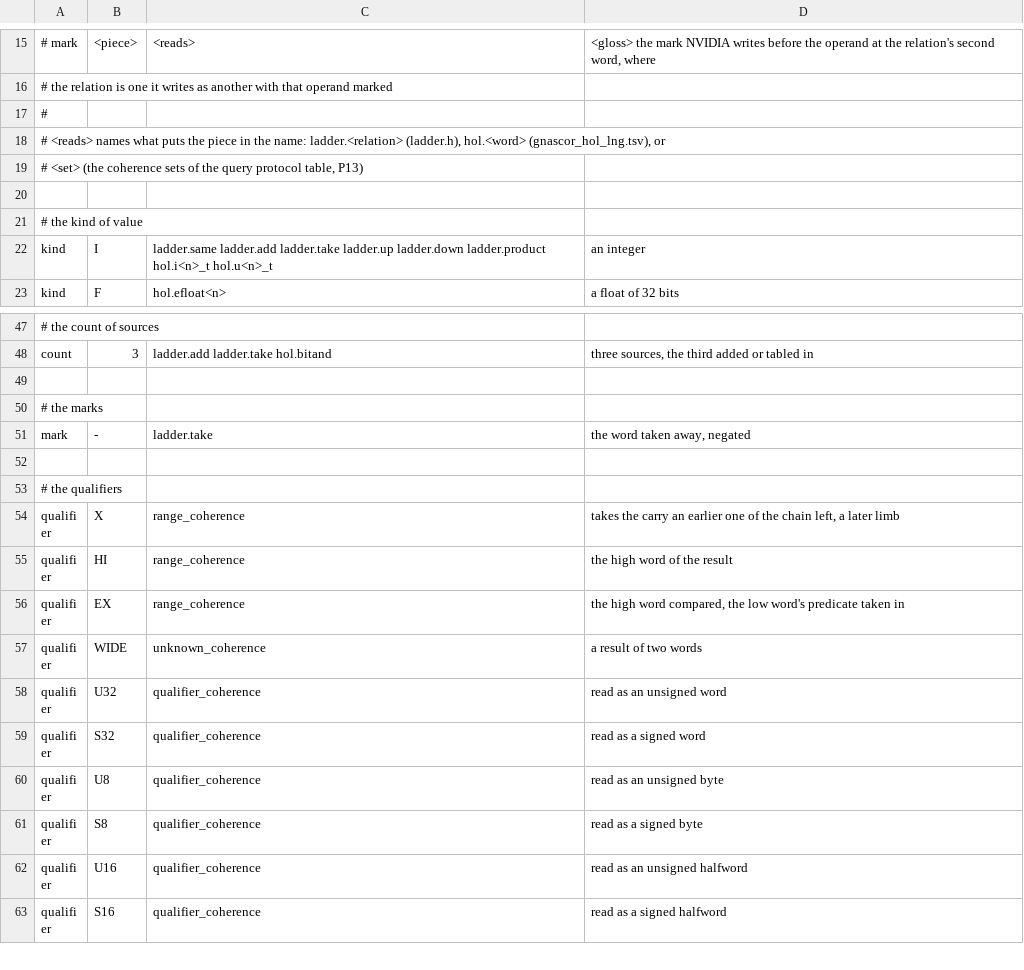
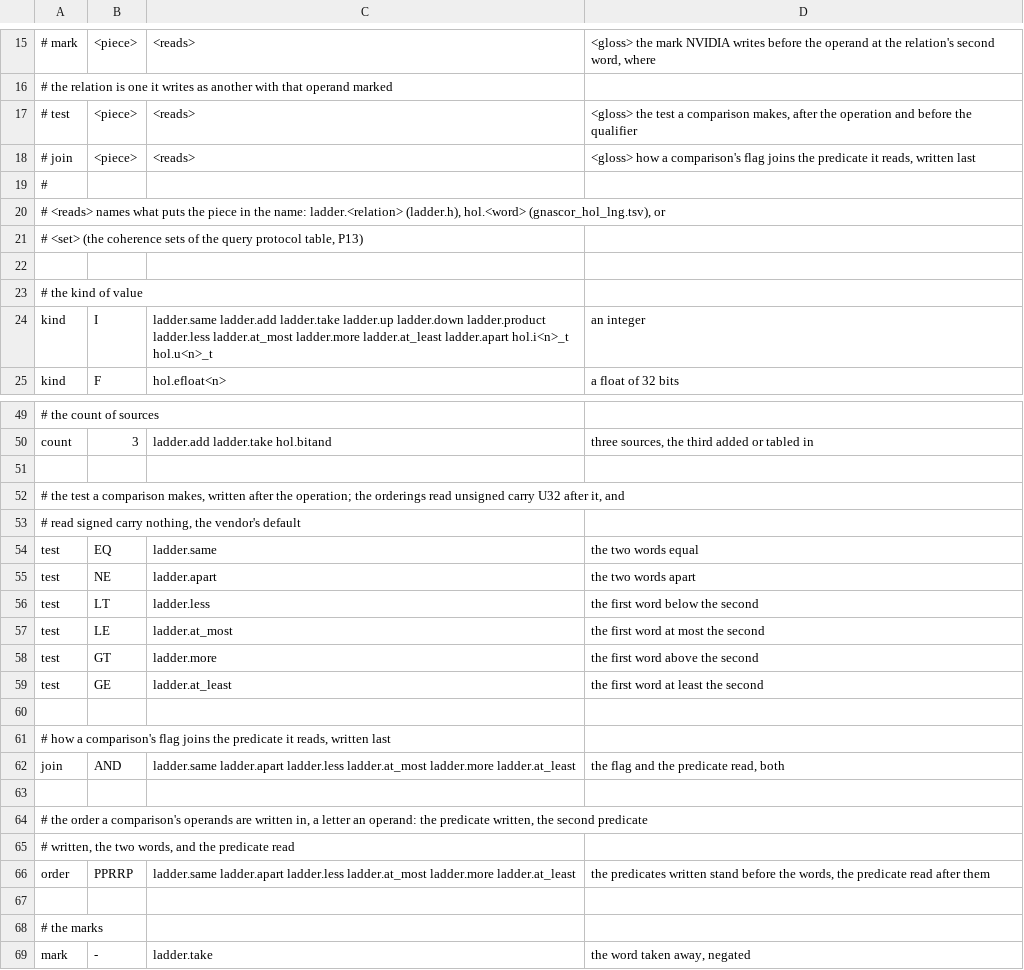
Before and after one commit to dstroy0/orior, a TSV file: src/cu/transpiler/vendor_bin_layouts/nvidia/mnemonic_nvidia.tsv, drawn as a sheet; only a part is shown, gaps mark what is left out; the shorter side is filled out with more unchanged rows; addresses are those after the commit; the diff covers the shown part only; the diff names each change by its address in the sheet, - before the commit and + after, or states it on an @@ line.

Commit message:
The comparison is asked of the part through the store guarded by the predicate the slot writes, five orderings beside same in the ladder, and the ruleset holds the schema's test words. The command line reads a pulled table with tables read and tables fields and a run's blobs with decode, through tables_read and kdecode. The ruleset writer is rebuilt when the web's headers change.

```diff
--- a/src/cu/transpiler/vendor_bin_layouts/nvidia/mnemonic_nvidia.tsv
+++ b/src/cu/transpiler/vendor_bin_layouts/nvidia/mnemonic_nvidia.tsv
+row 17: # test | <piece> | <reads> | <gloss> the test a comparison makes, after the operation and before the qualifier
+row 18: # join | <piece> | <reads> | <gloss> how a comparison's flag joins the predicate it reads, written last
-C24: …ladder.down ladder.product hol.i<n>_t hol.u<n>_t
+C24: …ladder.down ladder.product ladder.less ladder.at_most ladder.more ladder.at_least ladder.apart hol.i<n>_t hol.u<n>_t
+row 51: (empty)
+row 52: # the test a comparison makes, written after the operation; the orderings read unsigned carry U32 after it, and
+row 53: # read signed carry nothing, the vendor's default
+row 54: test | EQ | ladder.same | the two words equal
+row 55: test | NE | ladder.apart | the two words apart
+row 56: test | LT | ladder.less | the first word below the second
+row 57: test | LE | ladder.at_most | the first word at most the second
+row 58: test | GT | ladder.more | the first word above the second
+row 59: test | GE | ladder.at_least | the first word at least the second
+row 60: (empty)
+row 61: # how a comparison's flag joins the predicate it reads, written last
+row 62: join | AND | ladder.same ladder.apart ladder.less ladder.at_most ladder.more ladder.at_least | the flag and the predicate read, both
+row 63: (empty)
+row 64: # the order a comparison's operands are written in, a letter an operand: the predicate written, the second predicate
+row 65: # written, the two words, and the predicate read
+row 66: order | PPRRP | ladder.same ladder.apart ladder.less ladder.at_most ladder.more ladder.at_least | the predicates written stand before the words, the predicate read after them
```
Also changed, not shown: 1 edited cell elsewhere in this file, src/cu/transpiler/lstar/parser/krs_write/frame_forms.tsv, 31 other files.
